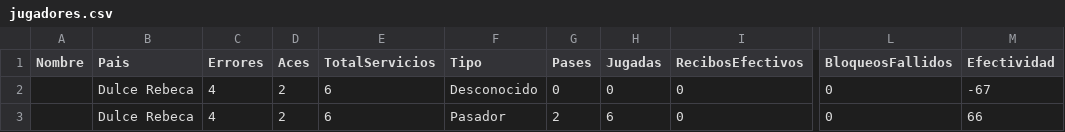
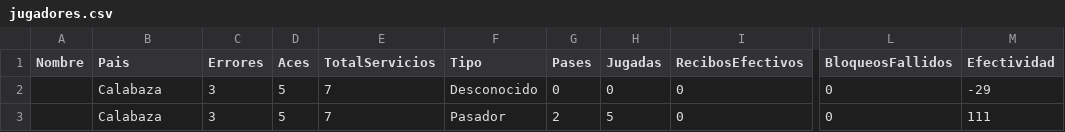
Before and after one commit to Dulce2004/Ejercicio5Poo, a CSV file: jugadores.csv, drawn as a sheet; only a part is shown, gaps mark what is left out; the diff names each change by its address in the sheet, - before the commit and + after, or states it on an @@ line.

Commit message:
prueba 3

```diff
--- a/jugadores.csv
+++ b/jugadores.csv
-B2:B3 (Pais): Dulce Rebeca
+B2:B3 (Pais): Calabaza
-C2:C3 (Errores): 4
+C2:C3 (Errores): 3
-D2:D3 (Aces): 2
+D2:D3 (Aces): 5
-E2:E3 (TotalServicios): 6
+E2:E3 (TotalServicios): 7
-M2 (Efectividad): -67
+M2 (Efectividad): -29
-H3 (Jugadas): 6
+H3 (Jugadas): 5
-M3 (Efectividad): 66
+M3 (Efectividad): 111
```
